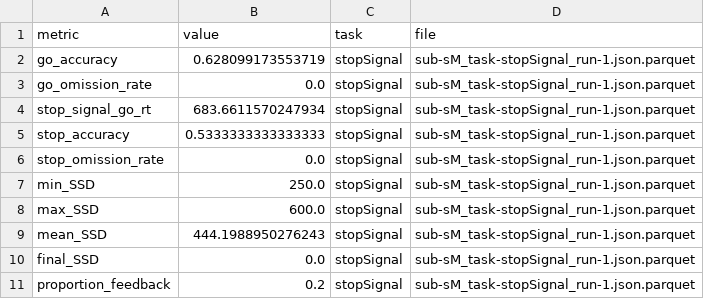
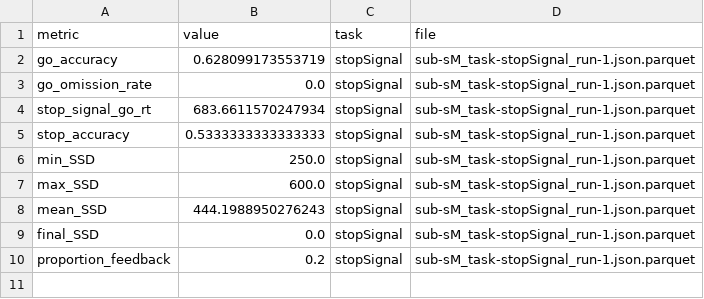
Before and after one commit to margot-mitchell/fMRI_RDoC_beh_flags, a CSV file: results/metrics/sub-sM/stopSignal_metrics.csv, drawn as a sheet; the diff names each change by its address in the sheet, - before the commit and + after, or states it on an @@ line.

Commit message:
Remove all remaining data files from git tracking - Remove output/raw/ files that were previously tracked - Remove results/ files that were previously tracked - Keep only code and empty directory structure

```diff
--- a/results/metrics/sub-sM/stopSignal_metrics.csv
+++ b/results/metrics/sub-sM/stopSignal_metrics.csv
-row 6: stop_omission_rate | 0.0 | stopSignal | sub-sM_task-stopSignal_run-1.json.parquet
```
Also changed, not shown: results/metrics/sub-sM/axCPT_metrics.csv, results/metrics/sub-sM/goNogo_metrics.csv, 54 other files.
